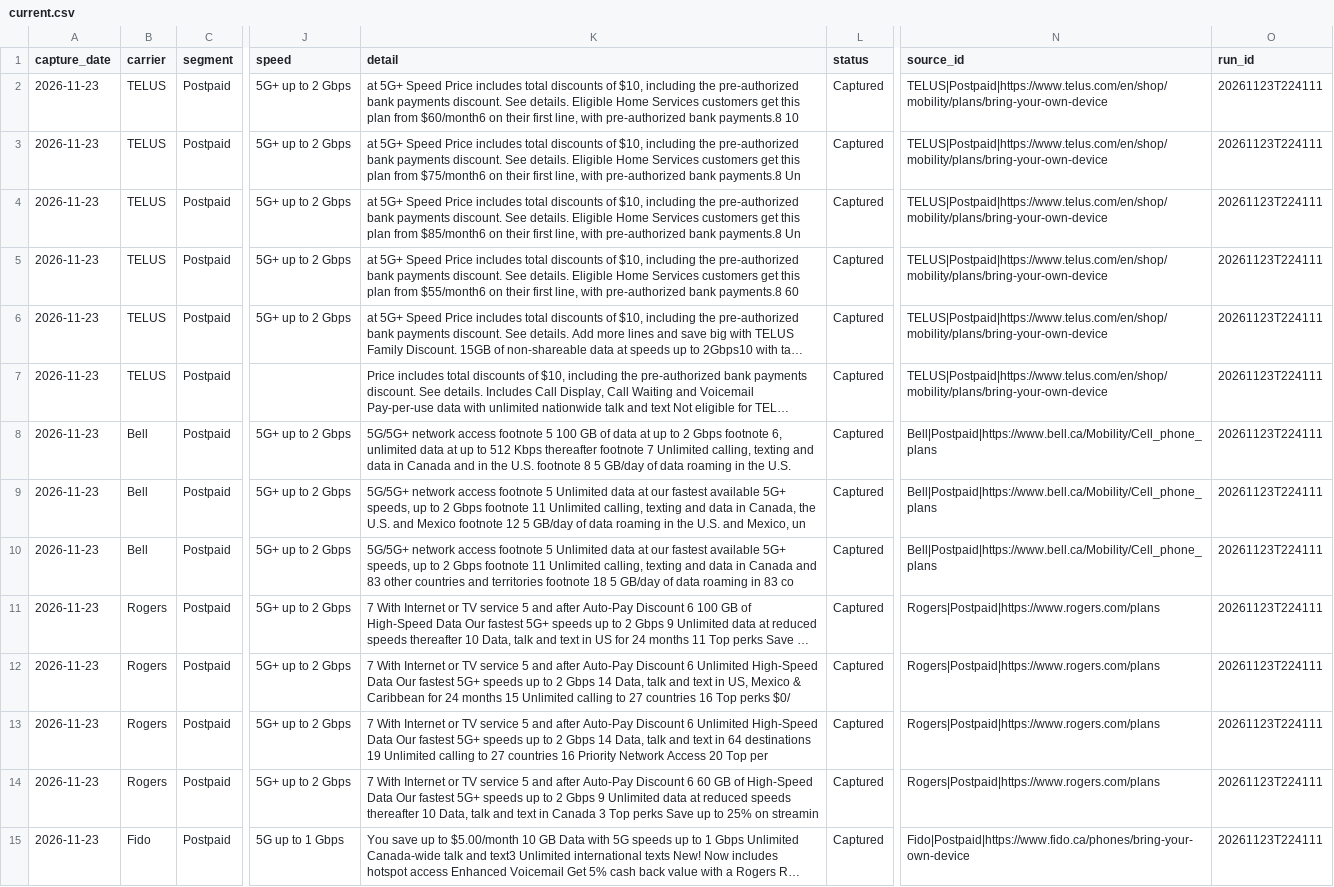
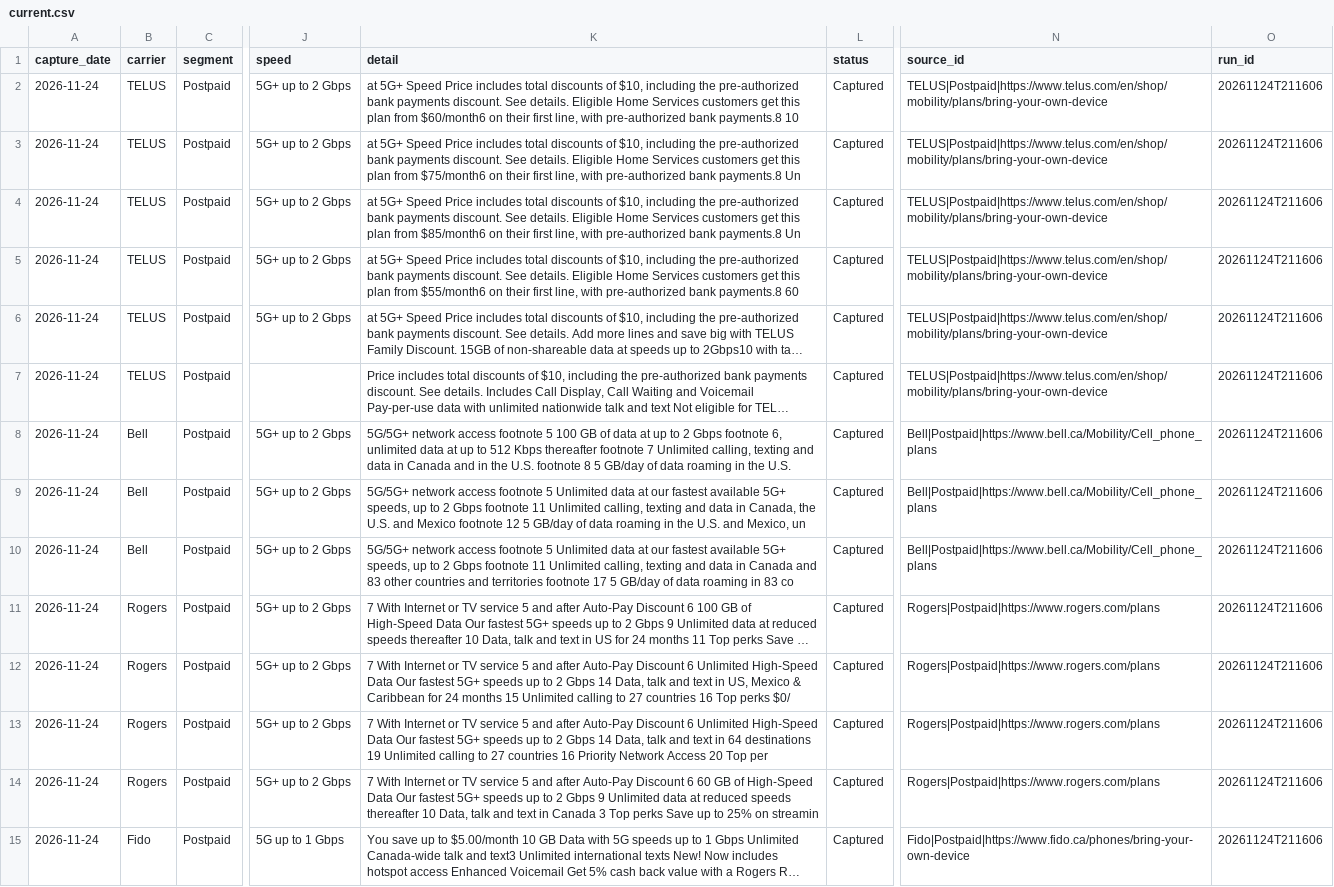
Before and after one commit to GaryWorkHard/mobility-tracker, a CSV file: data/current.csv, drawn as a sheet; only a part is shown, gaps mark what is left out; long unchanged cells end in …; the diff covers the shown part only; the diff names each change by its address in the sheet, - before the commit and + after, or states it on an @@ line.

```diff
--- a/data/current.csv
+++ b/data/current.csv
-A2:A15 (capture_date): 2026-11-23
+A2:A15 (capture_date): 2026-11-24
-O2:O15 (run_id): 20261123T224111
+O2:O15 (run_id): 20261124T211606
-K10 (detail): …territories footnote 18 5 GB/day…
+K10 (detail): …territories footnote 17 5 GB/day…
```
Also changed, not shown: 167 edited cells elsewhere in this file, data/run_log.csv, 1 other file.
